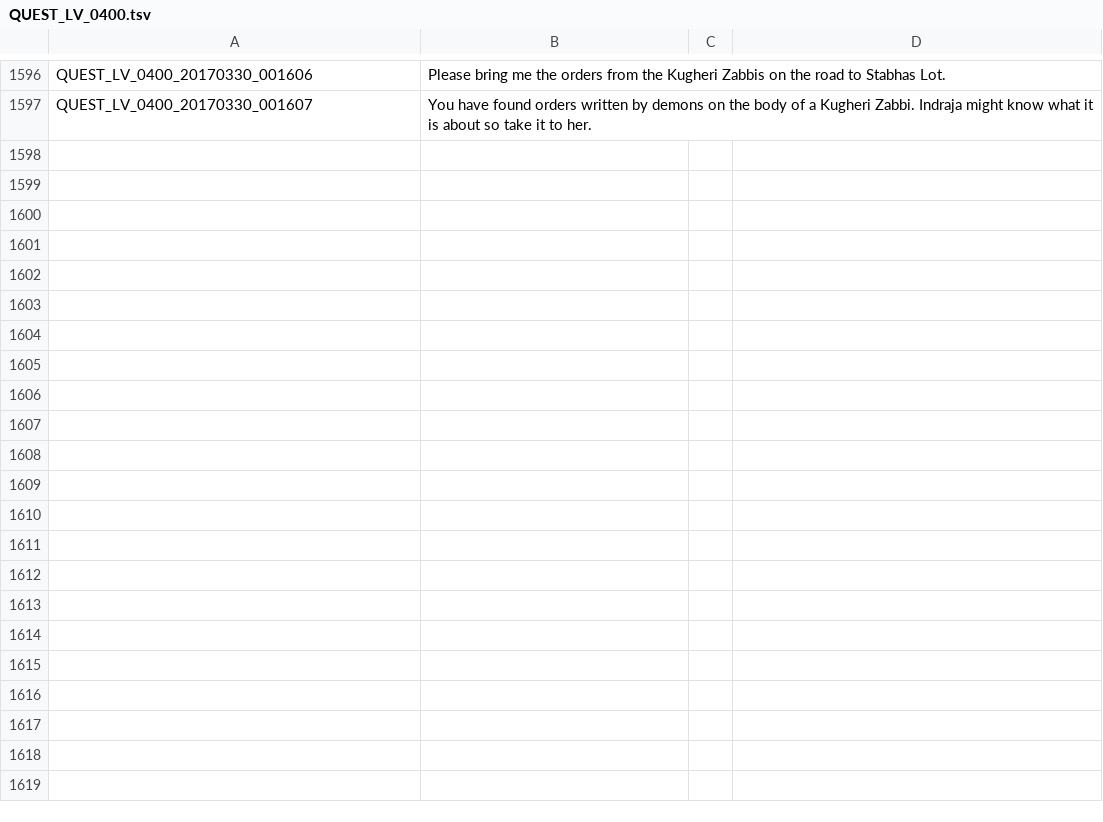
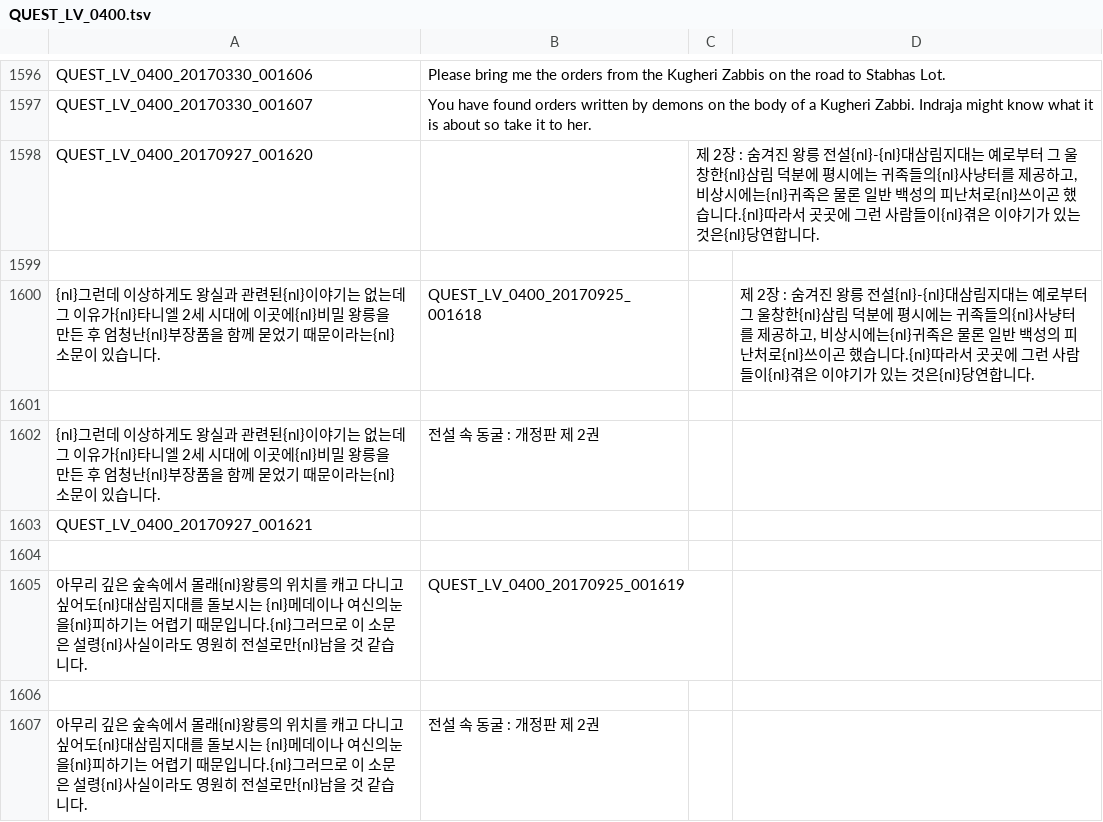
Before and after one commit to Triky313/TreeOfSavior-GermanTranslation, a TSV file: QUEST_LV_0400.tsv, drawn as a sheet; only a part is shown, gaps mark what is left out.

```diff
--- a/QUEST_LV_0400.tsv
+++ b/QUEST_LV_0400.tsv
@@ -1597 +1597,11 @@ QUEST_LV_0400_20170330_001606	Please bring me the orders from the Kugheri Zabbis
 QUEST_LV_0400_20170330_001607	You have found orders written by demons on the body of a Kugheri Zabbi. Indraja might know what it is about so take it to her.
+QUEST_LV_0400_20170927_001620		제 2장 : 숨겨진 왕릉 전설{nl}-{nl}대삼림지대는 예로부터 그 울창한{nl}삼림 덕분에 평시에는 귀족들의{nl}사냥터를 제공하고, 비상시에는{nl}귀족은 물론 일반 백성의 피난처로{nl}쓰이곤 했습니다.{nl}따라서 곳곳에 그런 사람들이{nl}겪은 이야기가 있는 것은{nl}당연합니다.
+
+{nl}그런데 이상하게도 왕실과 관련된{nl}이야기는 없는데 그 이유가{nl}타니엘 2세 시대에 이곳에{nl}비밀 왕릉을 만든 후 엄청난{nl}부장품을 함께 묻었기 때문이라는{nl}소문이 있습니다.	QUEST_LV_0400_20170925_001618		제 2장 : 숨겨진 왕릉 전설{nl}-{nl}대삼림지대는 예로부터 그 울창한{nl}삼림 덕분에 평시에는 귀족들의{nl}사냥터를 제공하고, 비상시에는{nl}귀족은 물론 일반 백성의 피난처로{nl}쓰이곤 했습니다.{nl}따라서 곳곳에 그런 사람들이{nl}겪은 이야기가 있는 것은{nl}당연합니다.
+
+{nl}그런데 이상하게도 왕실과 관련된{nl}이야기는 없는데 그 이유가{nl}타니엘 2세 시대에 이곳에{nl}비밀 왕릉을 만든 후 엄청난{nl}부장품을 함께 묻었기 때문이라는{nl}소문이 있습니다.	전설 속 동굴 : 개정판 제 2권
+QUEST_LV_0400_20170927_001621		
+
+아무리 깊은 숲속에서 몰래{nl}왕릉의 위치를 캐고 다니고 싶어도{nl}대삼림지대를 돌보시는 {nl}메데이나 여신의눈을{nl}피하기는 어렵기 때문입니다.{nl}그러므로 이 소문은 설령{nl}사실이라도 영원히 전설로만{nl}남을 것 같습니다.	QUEST_LV_0400_20170925_001619		
+
+아무리 깊은 숲속에서 몰래{nl}왕릉의 위치를 캐고 다니고 싶어도{nl}대삼림지대를 돌보시는 {nl}메데이나 여신의눈을{nl}피하기는 어렵기 때문입니다.{nl}그러므로 이 소문은 설령{nl}사실이라도 영원히 전설로만{nl}남을 것 같습니다.	전설 속 동굴 : 개정판 제 2권
```
Also changed, not shown: 8 other files.
